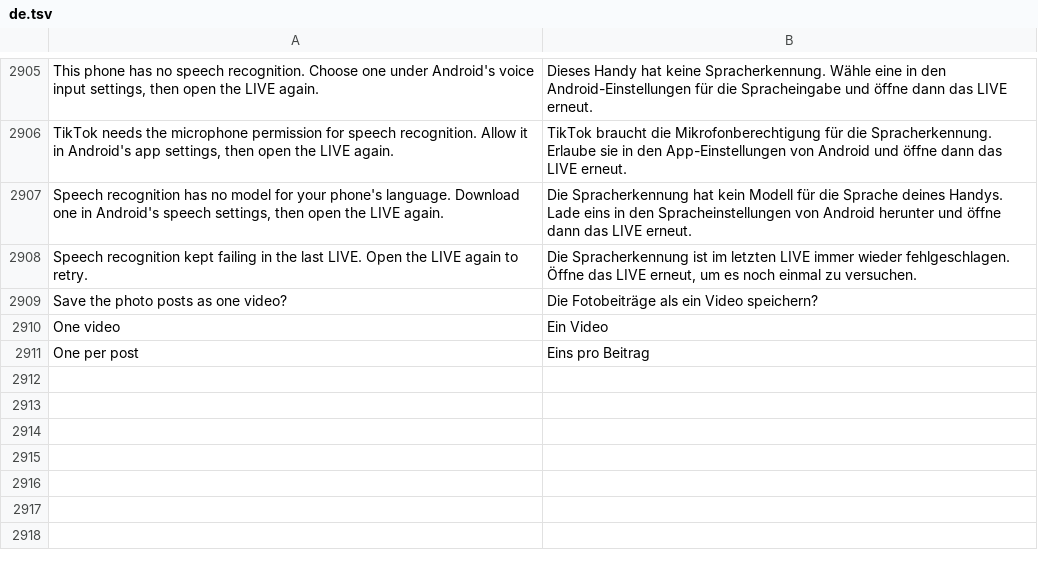
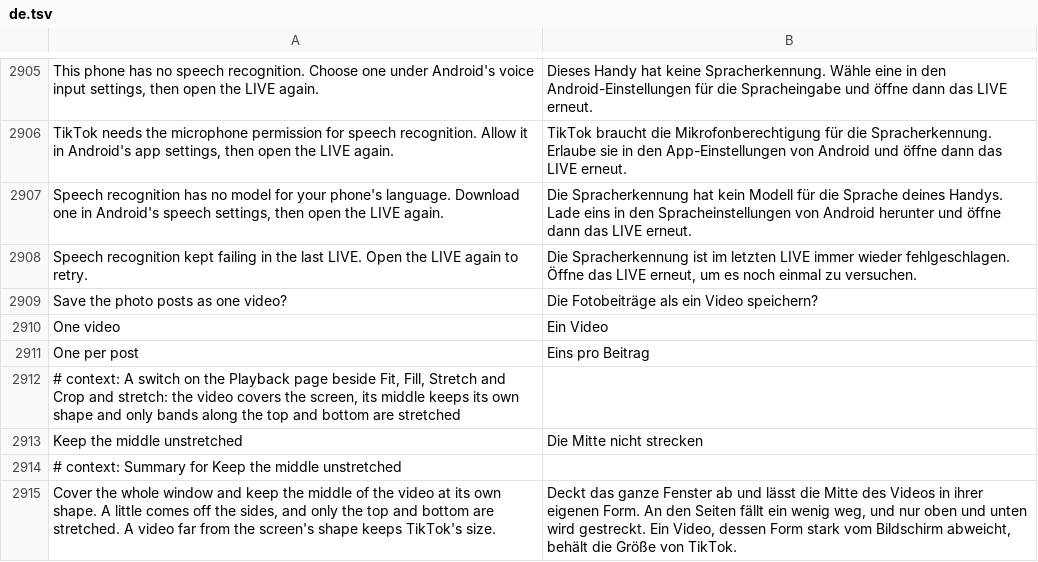
Before and after one commit to SysAdminDoc/HushFeed, a TSV file: extensions/tiktok/src/main/l10n/de.tsv, drawn as a sheet; only a part is shown, gaps mark what is left out; the diff names each change by its address in the sheet, - before the commit and + after, or states it on an @@ line.

```diff
--- a/extensions/tiktok/src/main/l10n/de.tsv
+++ b/extensions/tiktok/src/main/l10n/de.tsv
+row 2912: # context: A switch on the Playback page beside Fit, Fill, Stretch and Crop and stretch: the video covers the screen, its middle keeps its own shape and only bands along the top and bottom are stretched
+row 2913: Keep the middle unstretched | Die Mitte nicht strecken
+row 2914: # context: Summary for Keep the middle unstretched
+row 2915: Cover the whole window and keep the middle of the video at its own shape. A little comes off the sides, and only the top and bottom are stretched. A video far from the screen's shape keeps TikTok's size. | Deckt das ganze Fenster ab und lässt die Mitte des Videos in ihrer eigenen Form. An den Seiten fällt ein wenig weg, und nur oben und unten wird gestreckt. Ein Video, dessen Form stark vom Bildschirm abweicht, behält die Größe von TikTok.
```
Also changed, not shown: extensions/tiktok/src/main/l10n/ar.tsv, extensions/tiktok/src/main/l10n/es.tsv, 33 other files.
